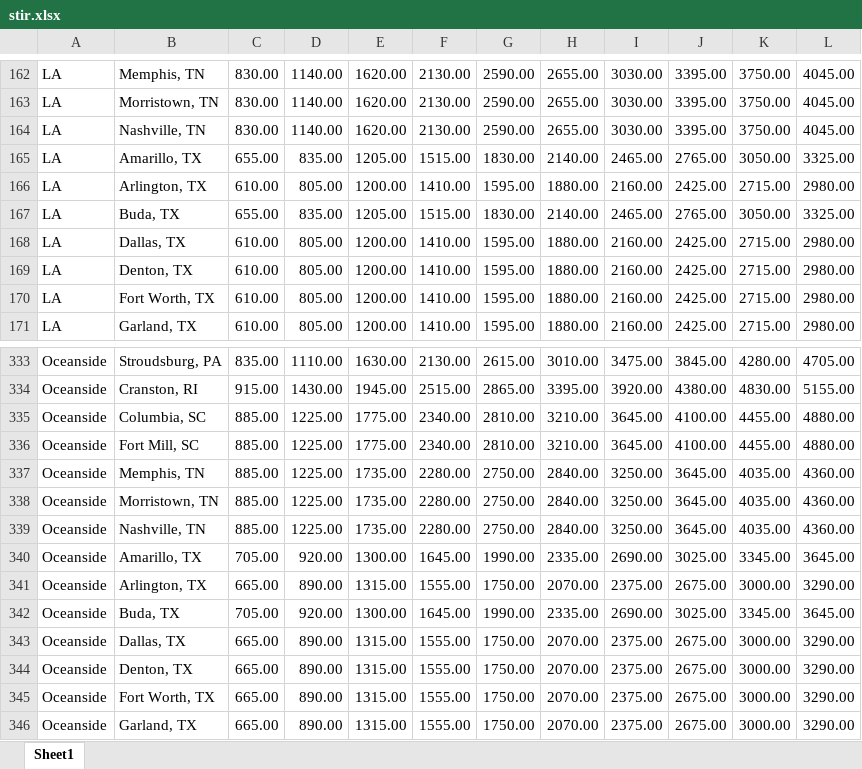
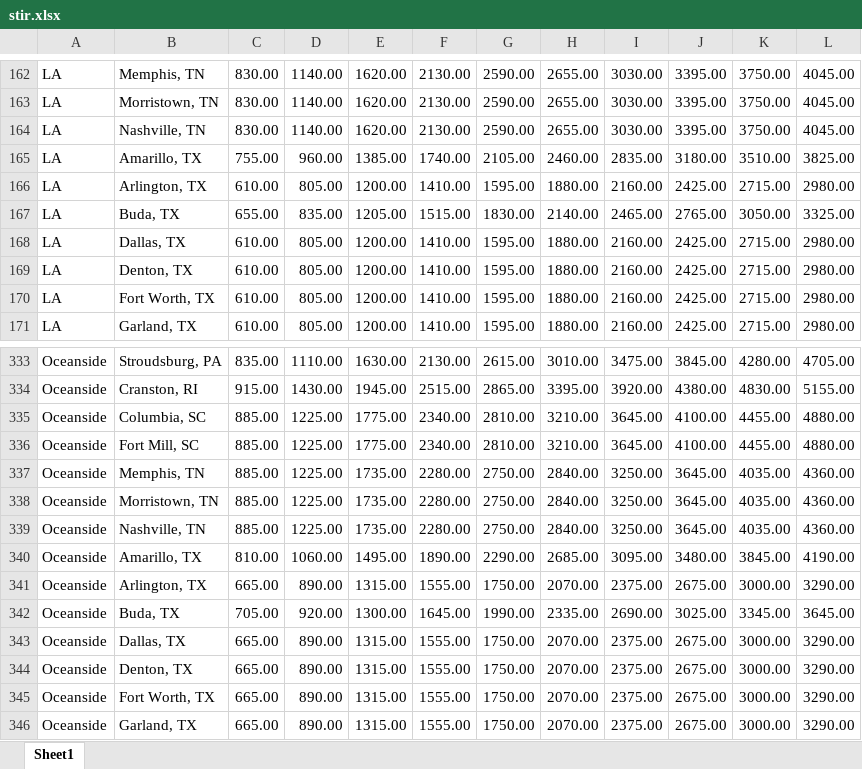
Before and after one commit to boalogistics/tms-load-robot, an Excel workbook: db/stir.xlsx, sheet Sheet1, drawn as a sheet; only a part is shown, gaps mark what is left out; values as stored, in another font and other column widths than the file's, no borders; the diff names each change by its address in the sheet, - before the commit and + after, or states it on an @@ line.

```diff
--- a/db/stir.xlsx (sheet Sheet1)
+++ b/db/stir.xlsx (sheet Sheet1)
-C165: 655.00
+C165: 755.00
-D165: 835.00
+D165: 960.00
-E165: 1205.00
+E165: 1385.00
-F165: 1515.00
+F165: 1740.00
-G165: 1830.00
+G165: 2105.00
-H165: 2140.00
+H165: 2460.00
-I165: 2465.00
+I165: 2835.00
-J165: 2765.00
+J165: 3180.00
-K165: 3050.00
+K165: 3510.00
-L165: 3325.00
+L165: 3825.00
-C340: 705.00
+C340: 810.00
-D340: 920.00
+D340: 1060.00
-E340: 1300.00
+E340: 1495.00
-F340: 1645.00
+F340: 1890.00
-G340: 1990.00
+G340: 2290.00
-H340: 2335.00
+H340: 2685.00
-I340: 2690.00
+I340: 3095.00
-J340: 3025.00
+J340: 3480.00
-K340: 3345.00
+K340: 3845.00
-L340: 3645.00
+L340: 4190.00
```
Also changed, not shown: db/fabrique.xlsx, db/house.xlsx, 2 other files.
